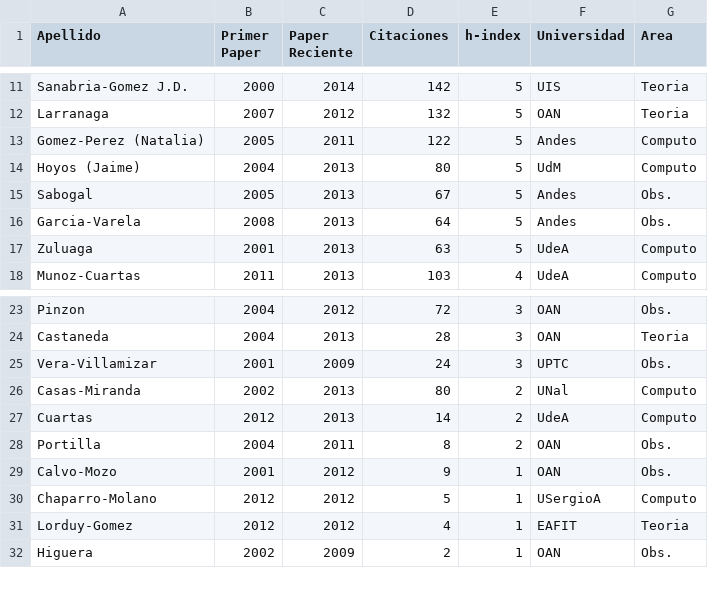
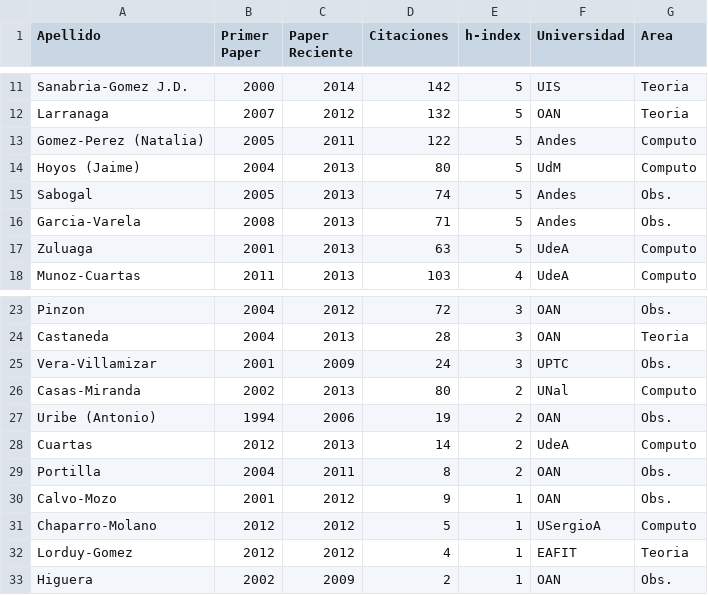
Before and after one commit to ColombianAstronomy/ProductividadAstronomica, a CSV file: ADS_stats_colombia.csv, drawn as a sheet; only a part is shown, gaps mark what is left out.

Commit message:
uribe

```diff
--- a/ADS_stats_colombia.csv
+++ b/ADS_stats_colombia.csv
@@ -14,4 +14,4 @@ Gomez-Perez (Natalia),	2005,	2011, 122,		5,	Andes, Computo
 Hoyos (Jaime),		2004,	2013, 80, 		5, 	UdM, Computo
-Sabogal	,		2005,	2013, 67,		5,	Andes, Obs.
-Garcia-Varela,		2008,	2013, 64,		5,	Andes, Obs.
+Sabogal	,		2005,	2013, 74,		5,	Andes, Obs.
+Garcia-Varela,		2008,	2013, 71,		5,	Andes, Obs.
 Zuluaga	,		2001,	2013, 63,		5,	UdeA, Computo
@@ -26,2 +26,3 @@ Vera-Villamizar,	2001,	2009, 24,		3,	UPTC, Obs.
 Casas-Miranda	,	2002,	2013, 80,		2,	UNal, Computo
+Uribe (Antonio), 	1994,	2006, 19,		2,	OAN, Obs.
 Cuartas		,	2012,	2013, 14,		2,	UdeA, Computo
```
